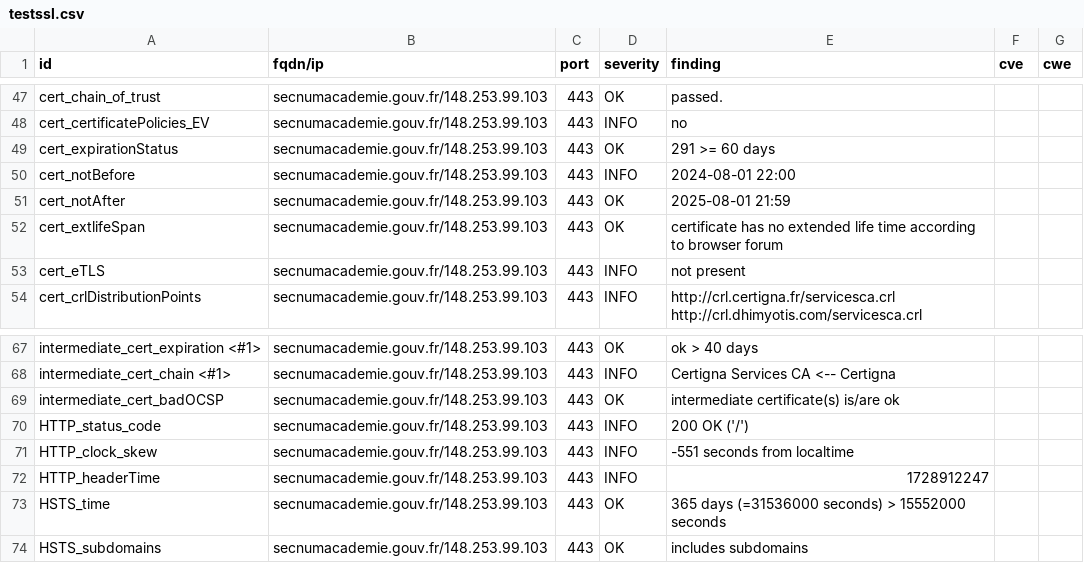
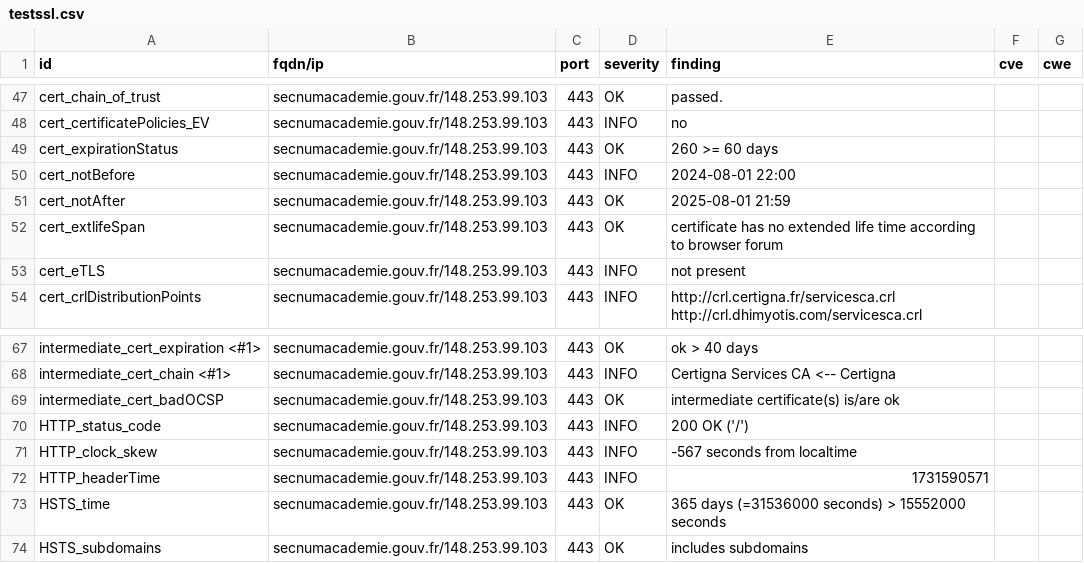
Before and after one commit to GKO-org/dashlordPrd10, a CSV file: results/aHR0cHM6Ly9zZWNudW1hY2FkZW1pZS5nb3V2LmZy/testssl.csv, drawn as a sheet; only a part is shown, gaps mark what is left out.

```diff
--- a/results/aHR0cHM6Ly9zZWNudW1hY2FkZW1pZS5nb3V2LmZy/testssl.csv
+++ b/results/aHR0cHM6Ly9zZWNudW1hY2FkZW1pZS5nb3V2LmZy/testssl.csv
@@ -48,3 +48,3 @@
 "cert_certificatePolicies_EV","secnumacademie.gouv.fr/148.253.99.103","443","INFO","no","",""
-"cert_expirationStatus","secnumacademie.gouv.fr/148.253.99.103","443","OK","291 >= 60 days","",""
+"cert_expirationStatus","secnumacademie.gouv.fr/148.253.99.103","443","OK","260 >= 60 days","",""
 "cert_notBefore","secnumacademie.gouv.fr/148.253.99.103","443","INFO","2024-08-01 22:00","",""
@@ -70,4 +70,4 @@
 "HTTP_status_code","secnumacademie.gouv.fr/148.253.99.103","443","INFO","200 OK ('/')","",""
-"HTTP_clock_skew","secnumacademie.gouv.fr/148.253.99.103","443","INFO","-551 seconds from localtime","",""
-"HTTP_headerTime","secnumacademie.gouv.fr/148.253.99.103","443","INFO","1728912247","",""
+"HTTP_clock_skew","secnumacademie.gouv.fr/148.253.99.103","443","INFO","-567 seconds from localtime","",""
+"HTTP_headerTime","secnumacademie.gouv.fr/148.253.99.103","443","INFO","1731590571","",""
 "HSTS_time","secnumacademie.gouv.fr/148.253.99.103","443","OK","365 days (=31536000 seconds) > 15552000 seconds","",""
```
Also changed, not shown: 9 other files.
